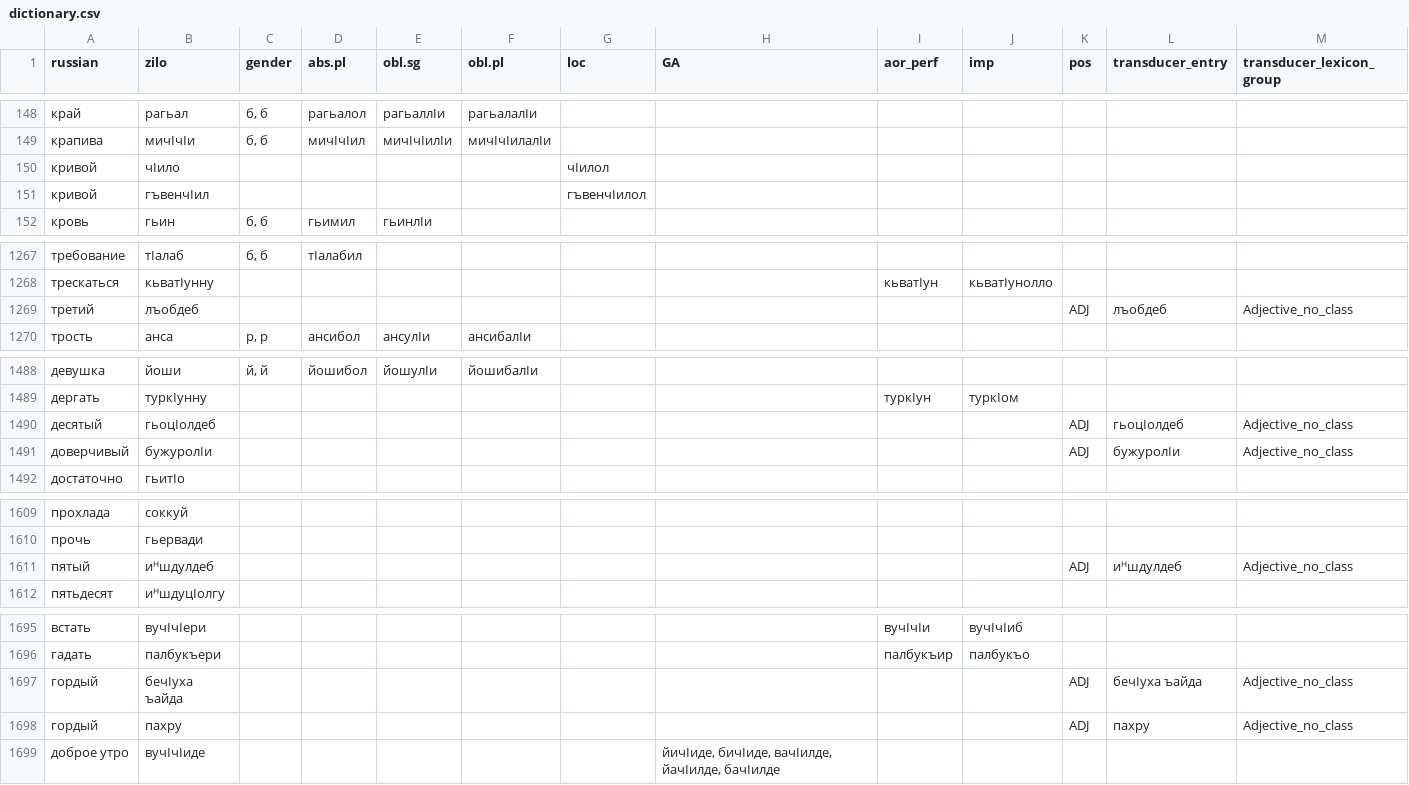
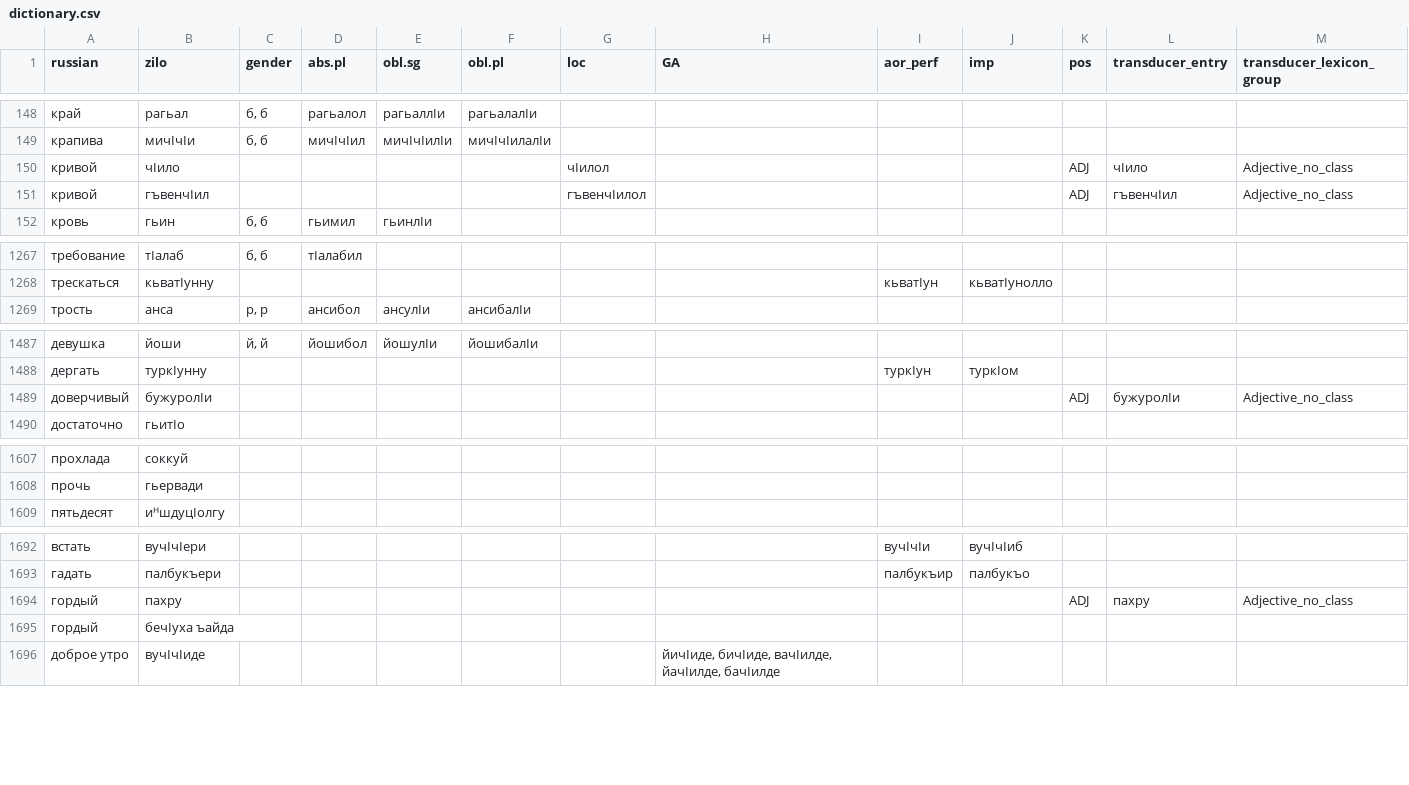
Before and after one commit to agricolamz/zilo_transducer, a CSV file: data/dictionary.csv, drawn as a sheet; only a part is shown, gaps mark what is left out; the diff covers the shown part only.

```diff
--- a/data/dictionary.csv
+++ b/data/dictionary.csv
@@ -149,4 +149,4 @@ russian,zilo,gender,abs.pl,obl.sg,obl.pl,loc,GA,aor_perf,imp,pos,transducer_entr
 крапива,мичӏчӏи,"б, б",мичӏчӏил,мичӏчӏилӏи,мичӏчӏилалӏи,,,,,,,
-кривой,чӏило,,,,,чӏилол,,,,,,
-кривой,гъвенчӏил,,,,,гъвенчӏилол,,,,,,
+кривой,чӏило,,,,,чӏилол,,,,ADJ,чӏило,Adjective_no_class
+кривой,гъвенчӏил,,,,,гъвенчӏилол,,,,ADJ,гъвенчӏил,Adjective_no_class
 кровь,гьин,"б, б",гьимил,гьинлӏи,,,,,,,,
@@ -1268,3 +1268,2 @@ russian,zilo,gender,abs.pl,obl.sg,obl.pl,loc,GA,aor_perf,imp,pos,transducer_entr
 трескаться,кьватӏунну,,,,,,,кьватӏун,кьватӏунолло,,,
-третий,лъобдеб,,,,,,,,,ADJ,лъобдеб,Adjective_no_class
 трость,анса,"р, р",ансибол,ансулӏи,ансибалӏи,,,,,,,
@@ -1489,3 +1488,2 @@ russian,zilo,gender,abs.pl,obl.sg,obl.pl,loc,GA,aor_perf,imp,pos,transducer_entr
 дергать,туркӏунну,,,,,,,туркӏун,туркӏом,,,
-десятый,гьоцӏолдеб,,,,,,,,,ADJ,гьоцӏолдеб,Adjective_no_class
 доверчивый,бужуролӏи,,,,,,,,,ADJ,бужуролӏи,Adjective_no_class
@@ -1610,3 +1608,2 @@ russian,zilo,gender,abs.pl,obl.sg,obl.pl,loc,GA,aor_perf,imp,pos,transducer_entr
 прочь,гьервади,,,,,,,,,,,
-пятый,иᵸшдулдеб,,,,,,,,,ADJ,иᵸшдулдеб,Adjective_no_class
 пятьдесят,иᵸшдуцӏолгу,,,,,,,,,,,
@@ -1696,4 +1693,4 @@ russian,zilo,gender,abs.pl,obl.sg,obl.pl,loc,GA,aor_perf,imp,pos,transducer_entr
 гадать,палбукъери,,,,,,,палбукъир,палбукъо,,,
-гордый,бечӏуха ъайда,,,,,,,,,ADJ,бечӏуха ъайда,Adjective_no_class
 гордый,пахру,,,,,,,,,ADJ,пахру,Adjective_no_class
+гордый,бечӏуха ъайда,,,,,,,,,,,
 доброе утро,вучӏчӏиде,,,,,,"йичӏиде, бичӏиде, вачӏилде, йачӏилде, бачӏилде",,,,,
```
Also changed, not shown: 98 edited cells elsewhere in this file, 4 other files.
